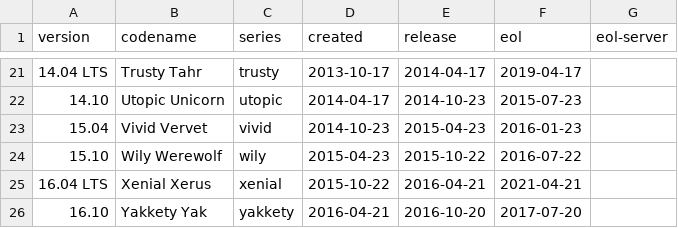
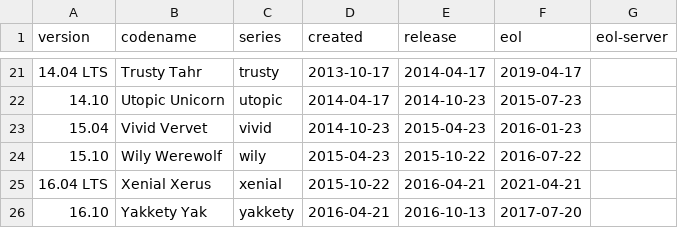
Before and after one commit to alvistack/debian-distro-info-data, a CSV file: ubuntu.csv, drawn as a sheet; only a part is shown, gaps mark what is left out.

Commit message:
Fix release date of Ubuntu 16.10

```diff
--- a/ubuntu.csv
+++ b/ubuntu.csv
@@ -25,2 +25,2 @@ version,codename,series,created,release,eol,eol-server
 16.04 LTS,Xenial Xerus,xenial,2015-10-22,2016-04-21,2021-04-21
-16.10,Yakkety Yak,yakkety,2016-04-21,2016-10-20,2017-07-20
+16.10,Yakkety Yak,yakkety,2016-04-21,2016-10-13,2017-07-20
```
Also changed, not shown: 1 other file.
